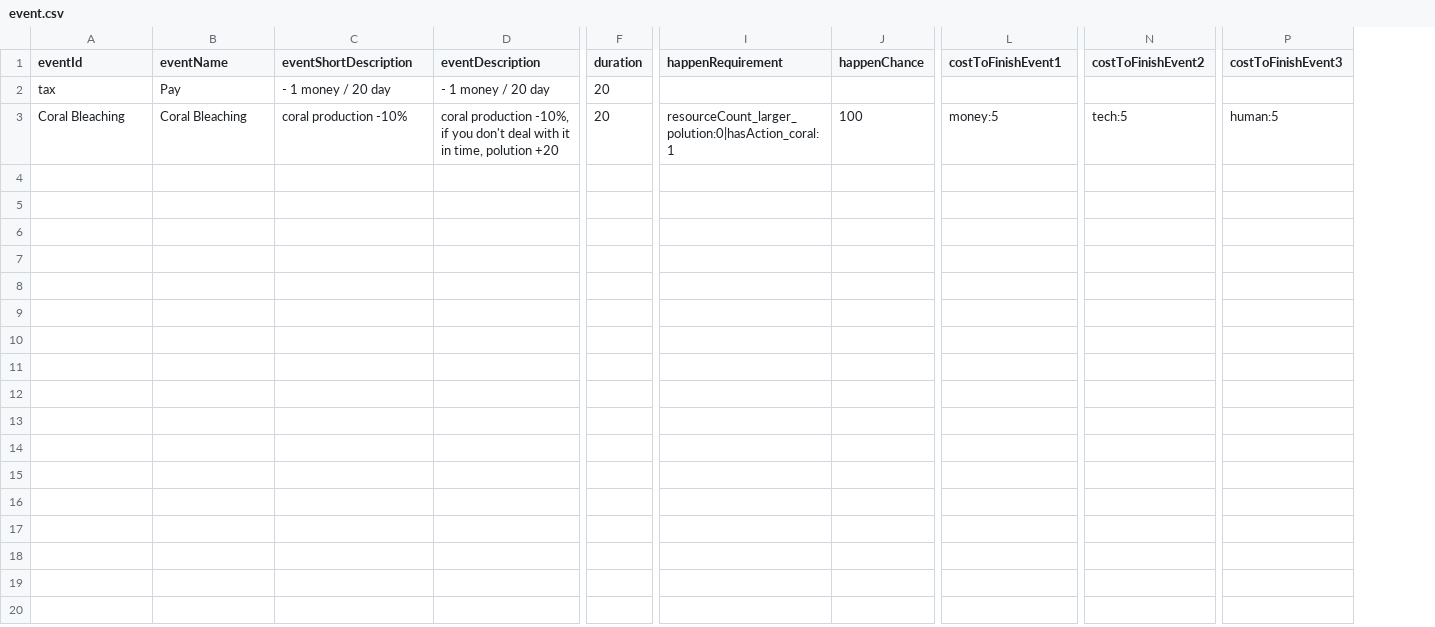
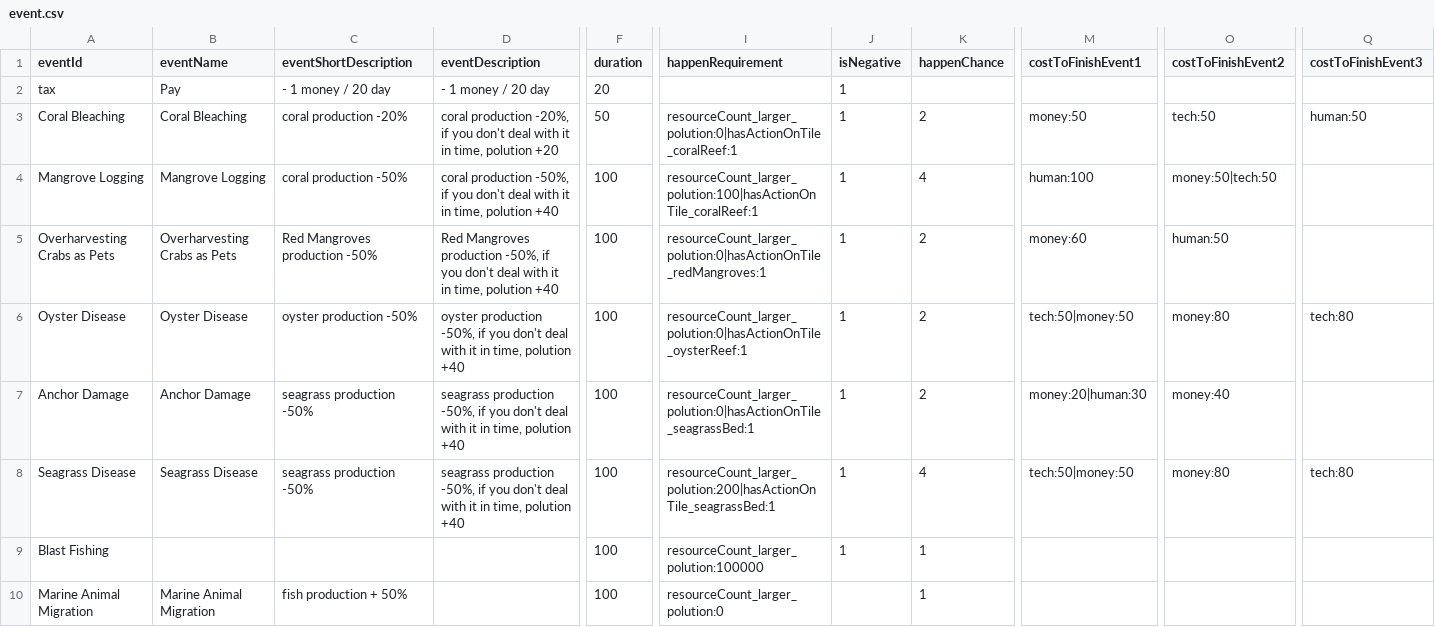
Before and after one commit to shshwdr/Climating, a CSV file: Assets/Resources/csv/event.csv, drawn as a sheet; only a part is shown, gaps mark what is left out; addresses are those after the commit; rows hold the shown columns only; the diff covers the shown part only; the diff names each change by its address in the sheet, - before the commit and + after, or states it on an @@ line.

Commit message:
event more

```diff
--- a/Assets/Resources/csv/event.csv
+++ b/Assets/Resources/csv/event.csv
+column J (isNegative), rows 2-3: 1 | 1
-C3 (eventShortDescription): coral production -10%
+C3 (eventShortDescription): coral production -20%
-D3 (eventDescription): coral production -10%, if you…
+D3 (eventDescription): coral production -20%, if you…
-F3 (duration): 20
+F3 (duration): 50
-I3 (happenRequirement): resourceCount_larger_polution:0|hasAction_coral:1
+I3 (happenRequirement): resourceCount_larger_polution:0|hasActionOnTile_coralReef:1
-K3 (happenChance): 100
+K3 (happenChance): 2
-M3 (costToFinishEvent1): money:5
+M3 (costToFinishEvent1): money:50
-O3 (costToFinishEvent2): tech:5
+O3 (costToFinishEvent2): tech:50
-Q3 (costToFinishEvent3): human:5
+Q3 (costToFinishEvent3): human:50
+row 4: Mangrove Logging | Mangrove Logging | coral production -50% | coral production -50%, if you don't deal with it in time, polution +40 | 100 | resourceCount_larger_polution:100|hasActionOnTile_coralReef:1 | 1 | 4 | human:100 | money:50|tech:50
+row 5: Overharvesting Crabs as Pets | Overharvesting Crabs as Pets | Red Mangroves production -50% | Red Mangroves production -50%, if you don't deal with it in time, polution +40 | 100 | resourceCount_larger_polution:0|hasActionOnTile_redMangroves:1 | 1 | 2 | money:60 | human:50
+row 6: Oyster Disease | Oyster Disease | oyster production -50% | oyster production -50%, if you don't deal with it in time, polution +40 | 100 | resourceCount_larger_polution:0|hasActionOnTile_oysterReef:1 | 1 | 2 | tech:50|money:50 | money:80 | tech:80
+row 7: Anchor Damage | Anchor Damage | seagrass production -50% | seagrass production -50%, if you don't deal with it in time, polution +40 | 100 | resourceCount_larger_polution:0|hasActionOnTile_seagrassBed:1 | 1 | 2 | money:20|human:30 | money:40
+row 8: Seagrass Disease | Seagrass Disease | seagrass production -50% | seagrass production -50%, if you don't deal with it in time, polution +40 | 100 | resourceCount_larger_polution:200|hasActionOnTile_seagrassBed:1 | 1 | 4 | tech:50|money:50 | money:80 | tech:80
+row 9: Blast Fishing |  |  |  | 100 | resourceCount_larger_polution:100000 | 1 | 1
+row 10: Marine Animal Migration | Marine Animal Migration | fish production + 50% |  | 100 | resourceCount_larger_polution:0 |  | 1
```
Also changed, not shown: 9 added rows elsewhere in this file, Assets/Resources/csv/tile.csv, Assets/Resources/csv/tileAction.csv, 51 other files.
